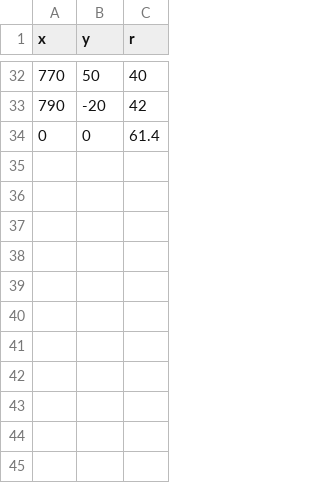
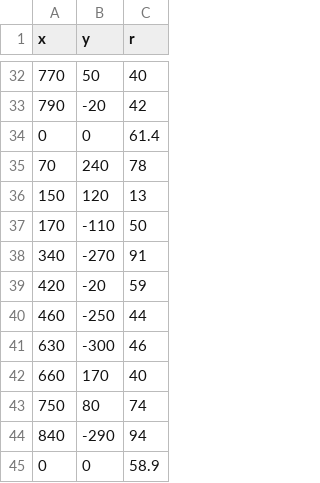
Before and after one commit to zhebushipinyin/Ensemble-perception, a CSV file: train.csv, drawn as a sheet; only a part is shown, gaps mark what is left out.

```diff
--- a/train.csv
+++ b/train.csv
@@ -34 +34,12 @@ x,y,r
 0,0,61.4
+70,240,78
+150,120,13
+170,-110,50
+340,-270,91
+420,-20,59
+460,-250,44
+630,-300,46
+660,170,40
+750,80,74
+840,-290,94
+0,0,58.9
```
Also changed, not shown: 1 other file.
